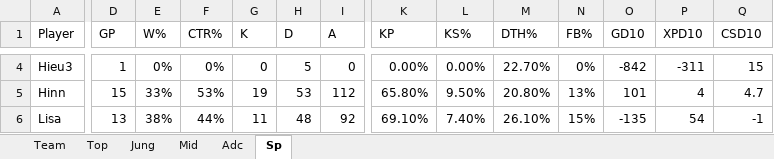
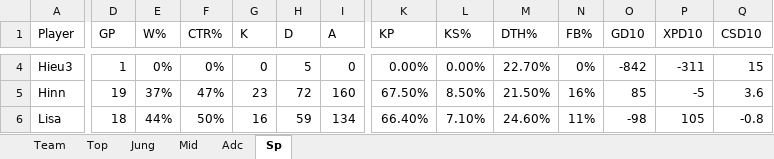
Before and after one commit to NguyenVinhKhiem/VCS-Analyst, an Excel workbook: VCS 2020 Summer.xlsx, sheet Sp, drawn as a sheet; only a part is shown, gaps mark what is left out; values as stored, in another font and other column widths than the file's, no borders; the diff covers the shown part only; the diff names each change by its address in the sheet, - before the commit and + after, or states it on an @@ line.

```diff
--- a/VCS 2020 Summer.xlsx (sheet Sp)
+++ b/VCS 2020 Summer.xlsx (sheet Sp)
-D5 (GP): 15
+D5 (GP): 19
-E5 (W%): 33%
+E5 (W%): 37%
-F5 (CTR%): 53%
+F5 (CTR%): 47%
-G5 (K): 19
+G5 (K): 23
-H5 (D): 53
+H5 (D): 72
-I5 (A): 112
+I5 (A): 160
-K5 (KP): 65.80%
+K5 (KP): 67.50%
-L5 (KS%): 9.50%
+L5 (KS%): 8.50%
-M5 (DTH%): 20.80%
+M5 (DTH%): 21.50%
-N5 (FB%): 13%
+N5 (FB%): 16%
-O5 (GD10): 101
+O5 (GD10): 85
-P5 (XPD10): 4
+P5 (XPD10): -5
-Q5 (CSD10): 4.7
+Q5 (CSD10): 3.6
-D6 (GP): 13
+D6 (GP): 18
-E6 (W%): 38%
+E6 (W%): 44%
-F6 (CTR%): 44%
+F6 (CTR%): 50%
-G6 (K): 11
+G6 (K): 16
-H6 (D): 48
+H6 (D): 59
-I6 (A): 92
+I6 (A): 134
-K6 (KP): 69.10%
+K6 (KP): 66.40%
-L6 (KS%): 7.40%
+L6 (KS%): 7.10%
-M6 (DTH%): 26.10%
+M6 (DTH%): 24.60%
-N6 (FB%): 15%
+N6 (FB%): 11%
-O6 (GD10): -135
+O6 (GD10): -98
-P6 (XPD10): 54
+P6 (XPD10): 105
-Q6 (CSD10): -1
+Q6 (CSD10): -0.8
```
Also changed, not shown: 123 edited cells elsewhere in this sheet, sheet Team, sheet Top, sheet Jung, sheet Adc, sheet Mid.
